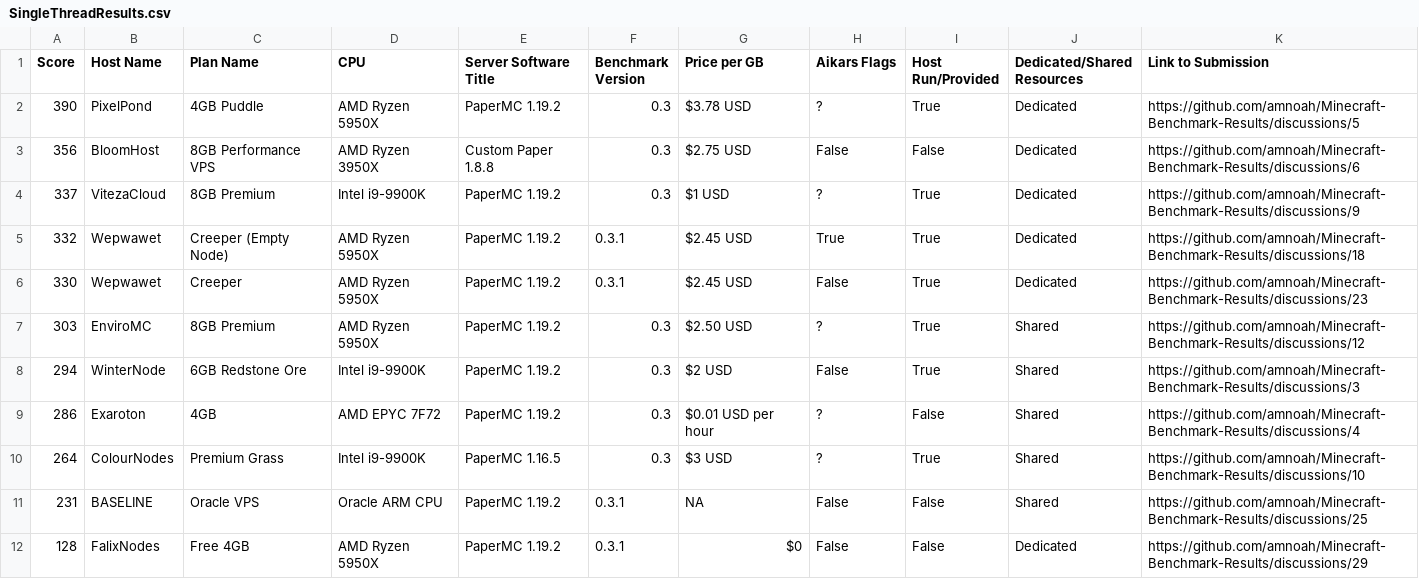
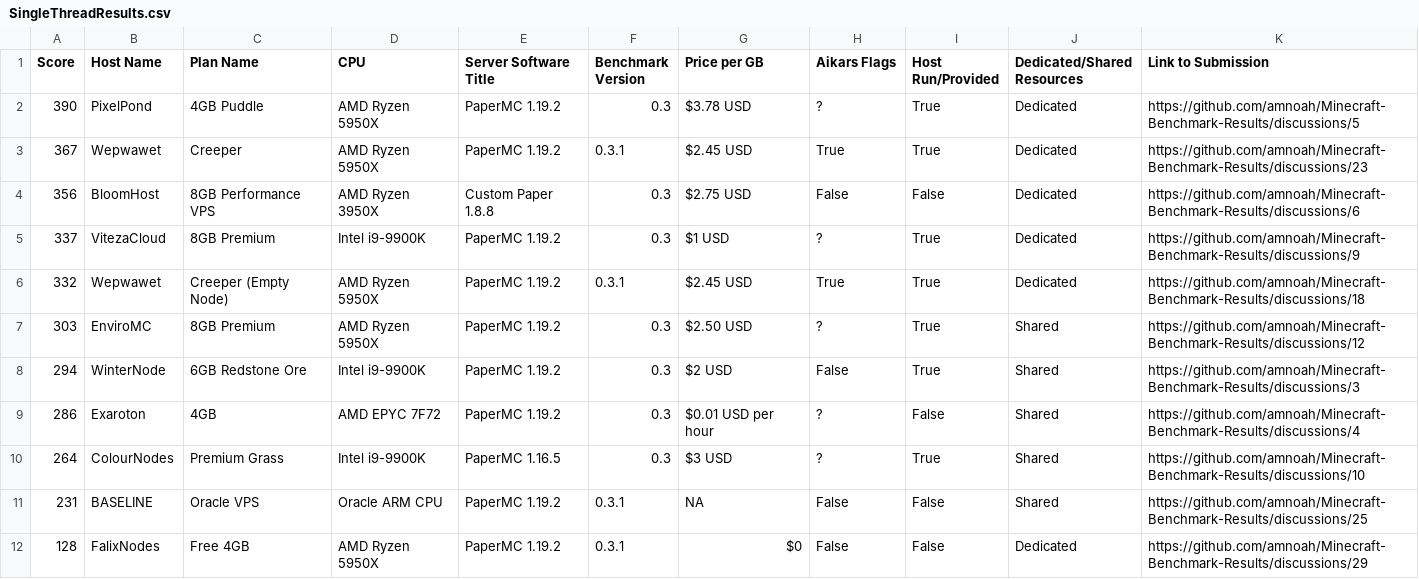
Before and after one commit to amnoah/Host-Benchmark-Results, a CSV file: 0.3/Spigot+Forks/SingleThreadResults.csv, drawn as a sheet.

```diff
--- a/0.3/Spigot+Forks/SingleThreadResults.csv
+++ b/0.3/Spigot+Forks/SingleThreadResults.csv
@@ -2,2 +2,3 @@ Score,Host Name,Plan Name,CPU,Server Software Title,Benchmark Version,Price per
 390,PixelPond,4GB Puddle,AMD Ryzen 5950X,PaperMC 1.19.2,0.3,$3.78 USD,?,True,Dedicated,https://github.com/amnoah/Minecraft-Benchmark-Results/discussions/5
+367,Wepwawet,Creeper,AMD Ryzen 5950X,PaperMC 1.19.2,0.3.1,$2.45 USD,True,True,Dedicated,https://github.com/amnoah/Minecraft-Benchmark-Results/discussions/23
 356,BloomHost,8GB Performance VPS,AMD Ryzen 3950X,Custom Paper 1.8.8,0.3,$2.75 USD,False,False,Dedicated,https://github.com/amnoah/Minecraft-Benchmark-Results/discussions/6
@@ -5,3 +6,2 @@ Score,Host Name,Plan Name,CPU,Server Software Title,Benchmark Version,Price per
 332,Wepwawet,Creeper (Empty Node),AMD Ryzen 5950X,PaperMC 1.19.2,0.3.1,$2.45 USD,True,True,Dedicated,https://github.com/amnoah/Minecraft-Benchmark-Results/discussions/18
-330,Wepwawet,Creeper,AMD Ryzen 5950X,PaperMC 1.19.2,0.3.1,$2.45 USD,False,True,Dedicated,https://github.com/amnoah/Minecraft-Benchmark-Results/discussions/23
 303,EnviroMC,8GB Premium,AMD Ryzen 5950X,PaperMC 1.19.2,0.3,$2.50 USD,?,True,Shared,https://github.com/amnoah/Minecraft-Benchmark-Results/discussions/12
```
Also changed, not shown: 0.3/Spigot+Forks/MultiThreadResults.csv.
